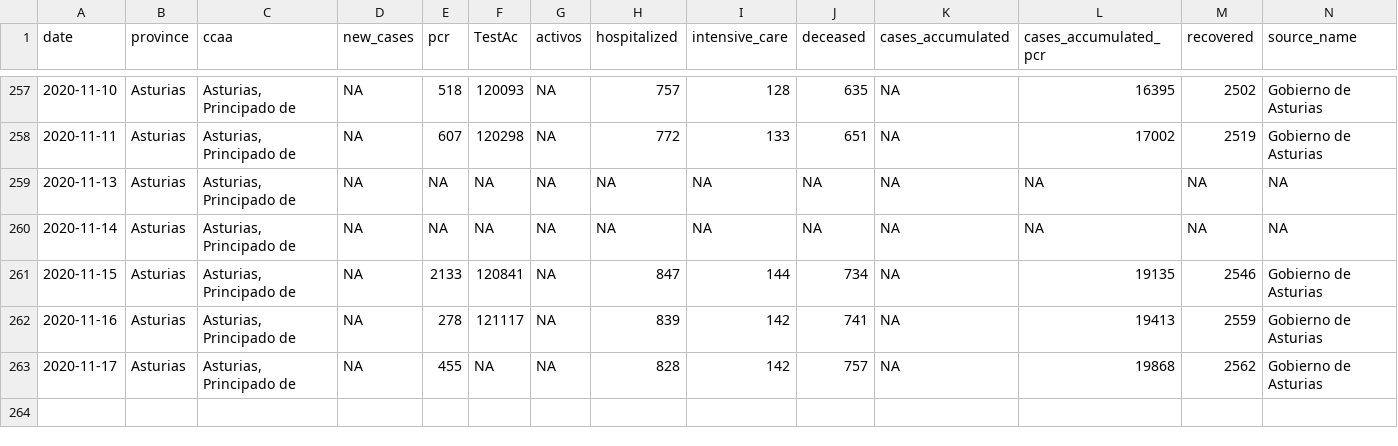
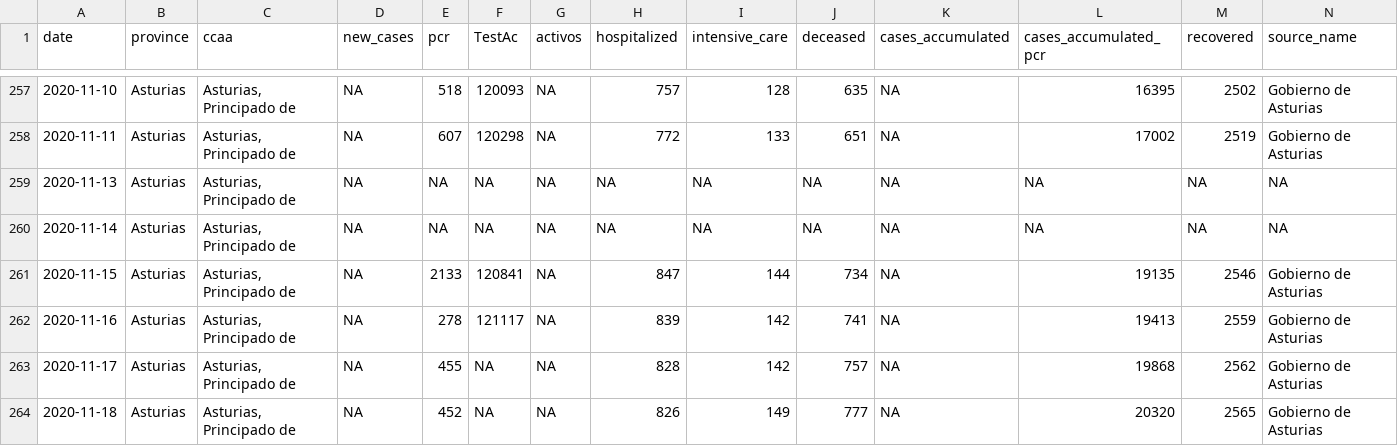
Before and after one commit to kifirifis/asturiasescovid19data, a CSV file: data/output.csv, drawn as a sheet; only a part is shown, gaps mark what is left out; rows hold the shown columns only; the diff names each change by its address in the sheet, - before the commit and + after, or states it on an @@ line.

Commit message:
update output.csv at 18-11-2020 & daily html at 19-11-2020

```diff
--- a/data/output.csv
+++ b/data/output.csv
+row 264: 2020-11-18 | Asturias | Asturias, Principado de | NA | 452 | NA | NA | 826 | 149 | 777 | NA | 20320 | 2565 | Gobierno de Asturias
```
Also changed, not shown: 1 other file.
